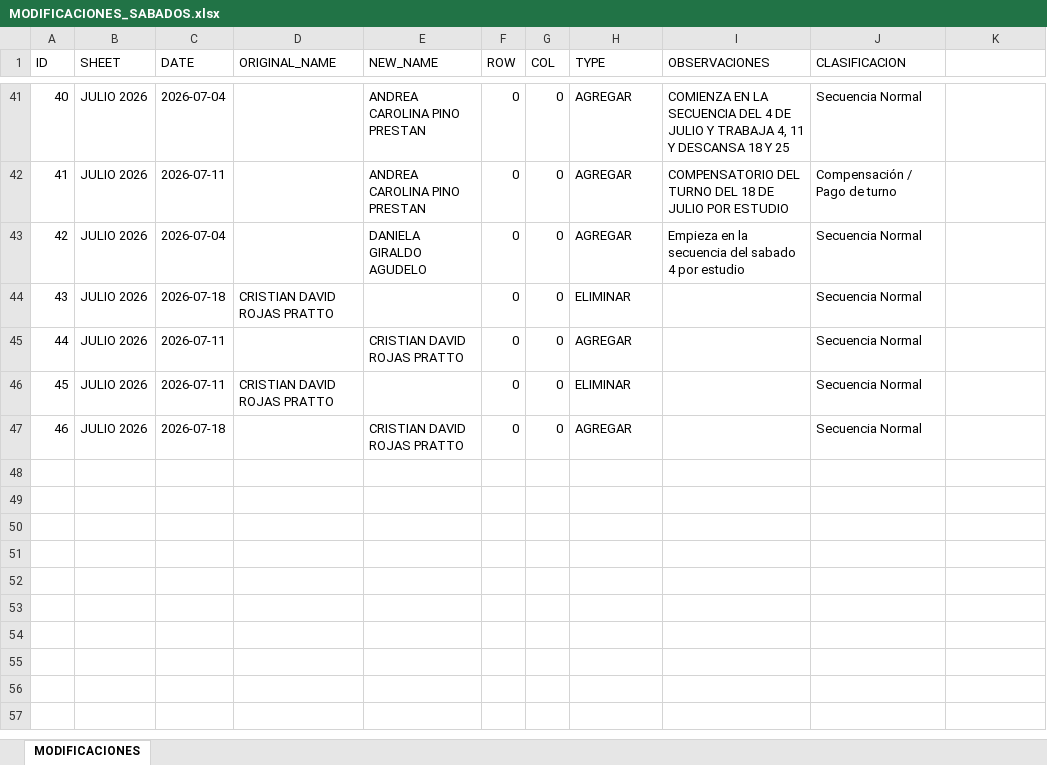
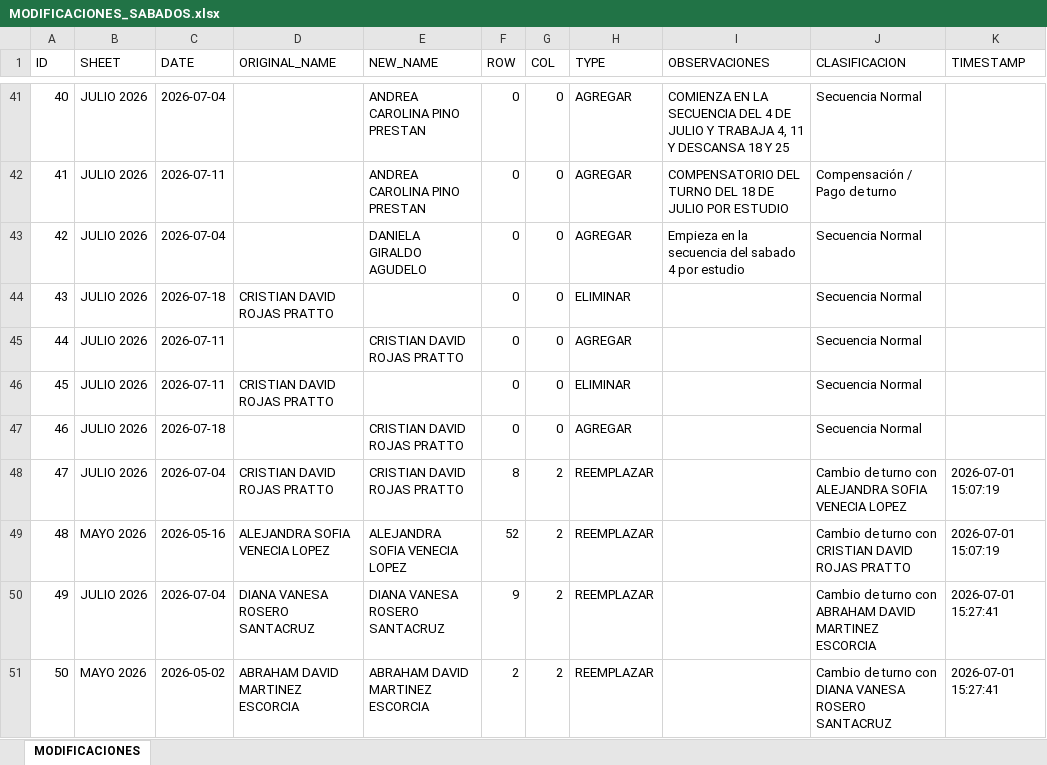
Before and after one commit to Samuel-svces/turnos-sabados_central, an Excel workbook: MODIFICACIONES_SABADOS.xlsx, sheet MODIFICACIONES, drawn as a sheet; only a part is shown, gaps mark what is left out; values as stored, in another font and other column widths than the file's, no borders; the diff names each change by its address in the sheet, - before the commit and + after, or states it on an @@ line.

```diff
--- a/MODIFICACIONES_SABADOS.xlsx (sheet MODIFICACIONES)
+++ b/MODIFICACIONES_SABADOS.xlsx (sheet MODIFICACIONES)
-K1: (empty)
+K1: TIMESTAMP
+row 48: 47 | JULIO 2026 | 2026-07-04 | CRISTIAN DAVID ROJAS PRATTO | CRISTIAN DAVID ROJAS PRATTO | 8 | 2 | REEMPLAZAR |  | Cambio de turno con ALEJANDRA SOFIA VENECIA LOPEZ | 2026-07-01 15:07:19
+row 49: 48 | MAYO 2026 | 2026-05-16 | ALEJANDRA SOFIA VENECIA LOPEZ | ALEJANDRA SOFIA VENECIA LOPEZ | 52 | 2 | REEMPLAZAR |  | Cambio de turno con CRISTIAN DAVID ROJAS PRATTO | 2026-07-01 15:07:19
+row 50: 49 | JULIO 2026 | 2026-07-04 | DIANA VANESA ROSERO SANTACRUZ | DIANA VANESA ROSERO SANTACRUZ | 9 | 2 | REEMPLAZAR |  | Cambio de turno con ABRAHAM DAVID MARTINEZ ESCORCIA | 2026-07-01 15:27:41
+row 51: 50 | MAYO 2026 | 2026-05-02 | ABRAHAM DAVID MARTINEZ ESCORCIA | ABRAHAM DAVID MARTINEZ ESCORCIA | 2 | 2 | REEMPLAZAR |  | Cambio de turno con DIANA VANESA ROSERO SANTACRUZ | 2026-07-01 15:27:41
```
Also changed, not shown: 19 other files.
